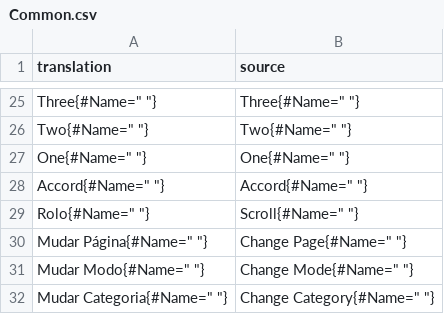
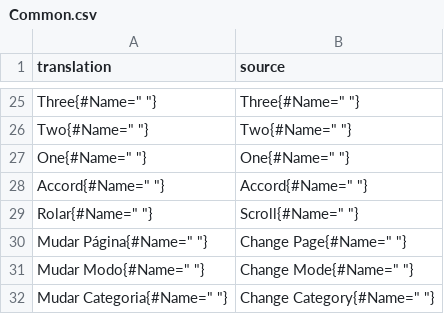
Before and after one commit to Arekushi/drakengard-3-pt-br-translation, a CSV file: texts/translation/Common.csv, drawn as a sheet; only a part is shown, gaps mark what is left out.

Commit message:
📚 Change "Rolo" to "Rolar"

```diff
--- a/texts/translation/Common.csv
+++ b/texts/translation/Common.csv
@@ -28,3 +28,3 @@
 "Accord{#Name="" ""}","Accord{#Name="" ""}"
-"Rolo{#Name="" ""}","Scroll{#Name="" ""}"
+"Rolar{#Name="" ""}","Scroll{#Name="" ""}"
 "Mudar Página{#Name="" ""}","Change Page{#Name="" ""}"
```
Also changed, not shown: 4 other files.
